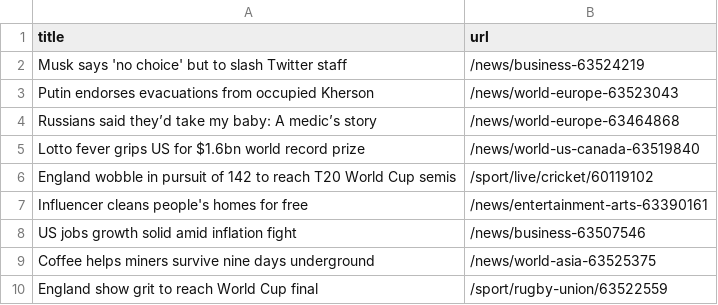
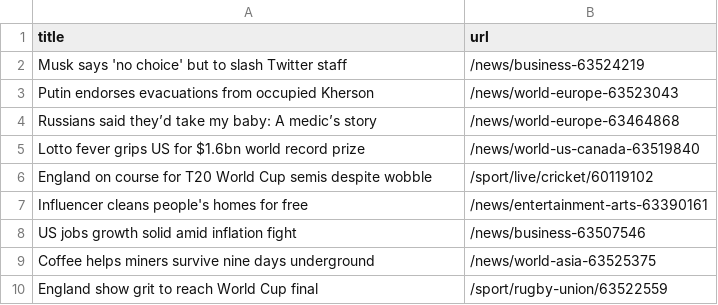
Before and after one commit to cpohkwan/automatic-scraper-bbc, a CSV file: bbc.csv, drawn as a sheet; only a part is shown.

```diff
--- a/bbc.csv
+++ b/bbc.csv
@@ -5,3 +5,3 @@ Russians said they’d take my baby: A medic’s story,/news/world-europe-634648
 Lotto fever grips US for $1.6bn world record prize,/news/world-us-canada-63519840
-England wobble in pursuit of 142 to reach T20 World Cup semis,/sport/live/cricket/60119102
+England on course for T20 World Cup semis despite wobble,/sport/live/cricket/60119102
 Influencer cleans people's homes for free,/news/entertainment-arts-63390161
```
